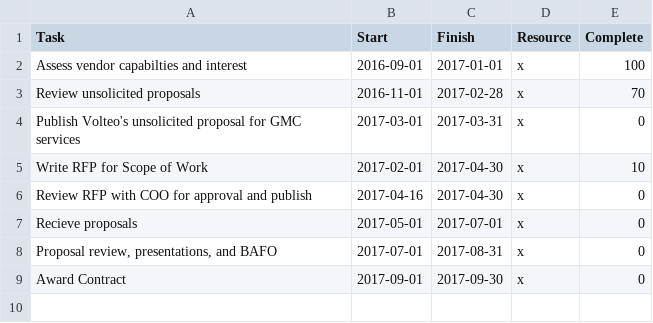
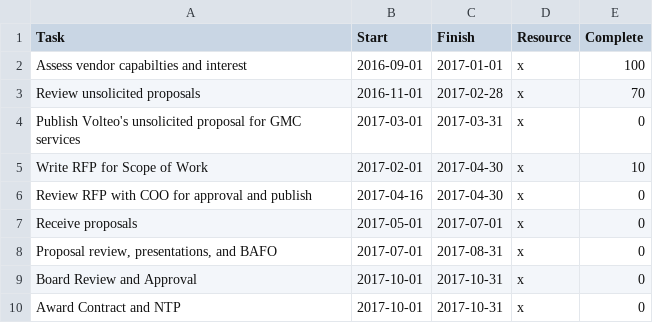
Before and after one commit to ttlin1/ROOT_Dashboard, a CSV file: csv/root_gantt.csv, drawn as a sheet.

```diff
--- a/csv/root_gantt.csv
+++ b/csv/root_gantt.csv
@@ -6,4 +6,5 @@ Write RFP for Scope of Work,2017-02-01,2017-04-30,x,10
 Review RFP with COO for approval and publish,2017-04-16,2017-04-30,x,0
-Recieve proposals,2017-05-01,2017-07-01,x,0
+Receive proposals,2017-05-01,2017-07-01,x,0
 "Proposal review, presentations, and BAFO",2017-07-01,2017-08-31,x,0
-Award Contract,2017-09-01,2017-09-30,x,0
+Board Review and Approval,2017-10-01,2017-10-31,x,0
+Award Contract and NTP,2017-10-01,2017-10-31,x,0
```
Also changed, not shown: 14 other files.
